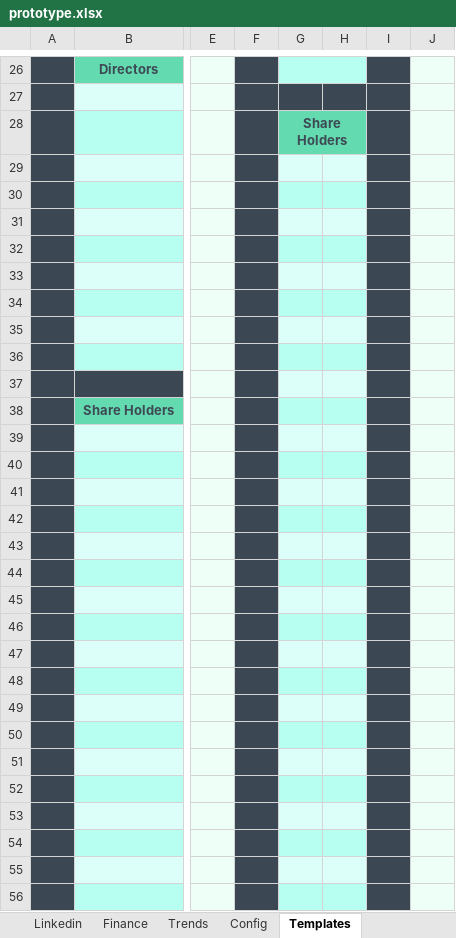
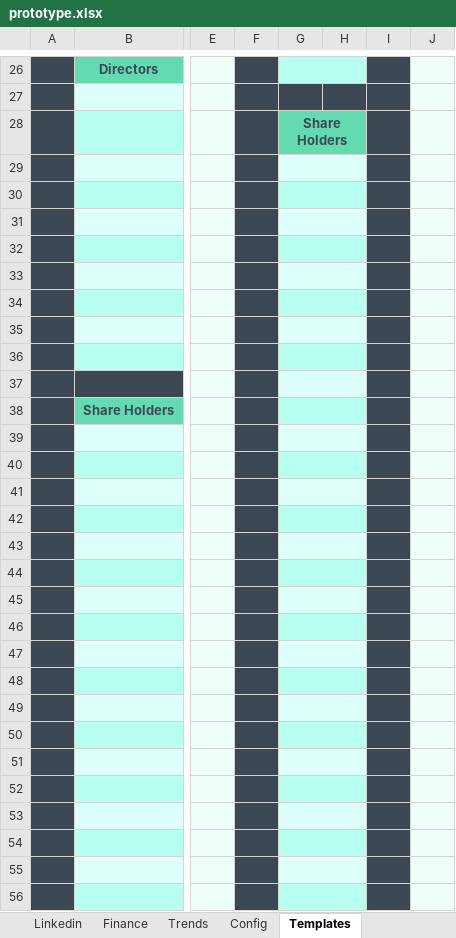
Before and after one commit to natisha99/9spokes, an Excel workbook: prototype.xlsx, sheet Templates, drawn as a sheet; only a part is shown, gaps mark what is left out; values as stored, in another font and other column widths than the file's, no borders; conditional formats not drawn; 1 other sheet too large or unreadable and not compared; the diff covers the shown part only; the diff names each change by its address in the sheet, - before the commit and + after, or states it on an @@ line.

Commit message:
fixed some bugs

```diff
--- a/prototype.xlsx (sheet Templates)
+++ b/prototype.xlsx (sheet Templates)
+G29:H29 merged
+G30:H30 merged
+G31:H31 merged
+G32:H32 merged
+G33:H33 merged
+G34:H34 merged
+G35:H35 merged
+G36:H36 merged
+G37:H37 merged
+G38:H38 merged
+G39:H39 merged
+G40:H40 merged
+G41:H41 merged
+G42:H42 merged
+G43:H43 merged
+G44:H44 merged
+G45:H45 merged
+G46:H46 merged
+G47:H47 merged
+G48:H48 merged
+G49:H49 merged
+G50:H50 merged
+G51:H51 merged
+G52:H52 merged
+G53:H53 merged
+G54:H54 merged
+G55:H55 merged
+G56:H56 merged
```
Also changed, not shown: merged cells elsewhere in this sheet.
